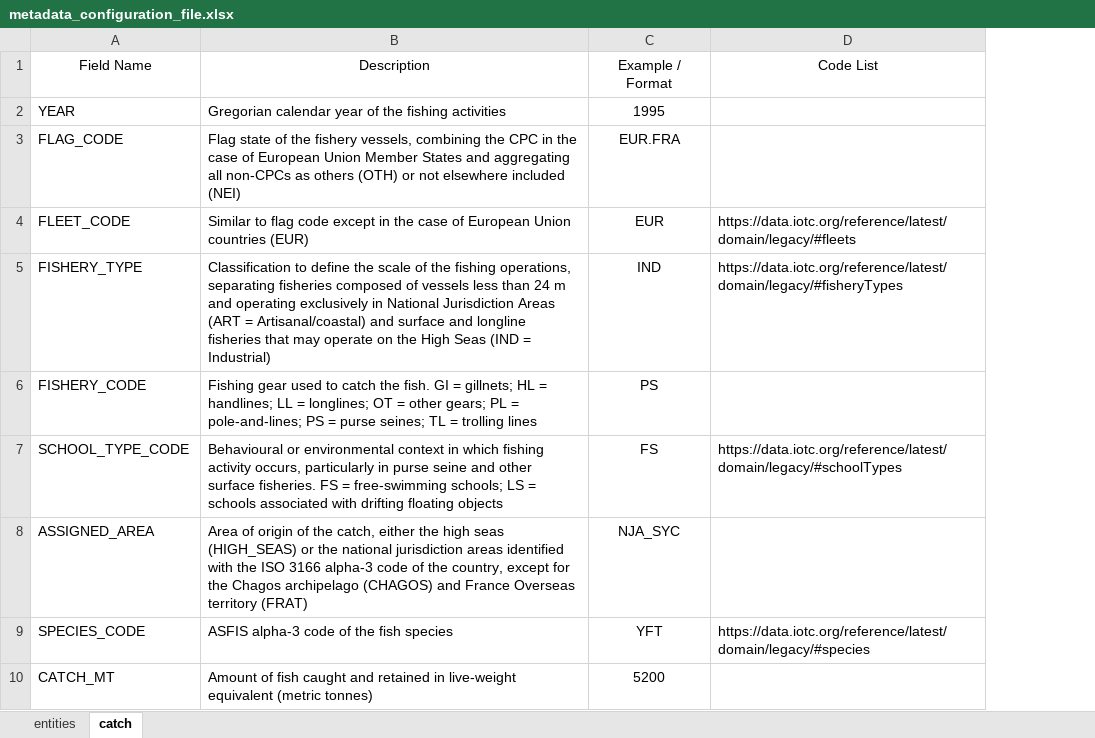
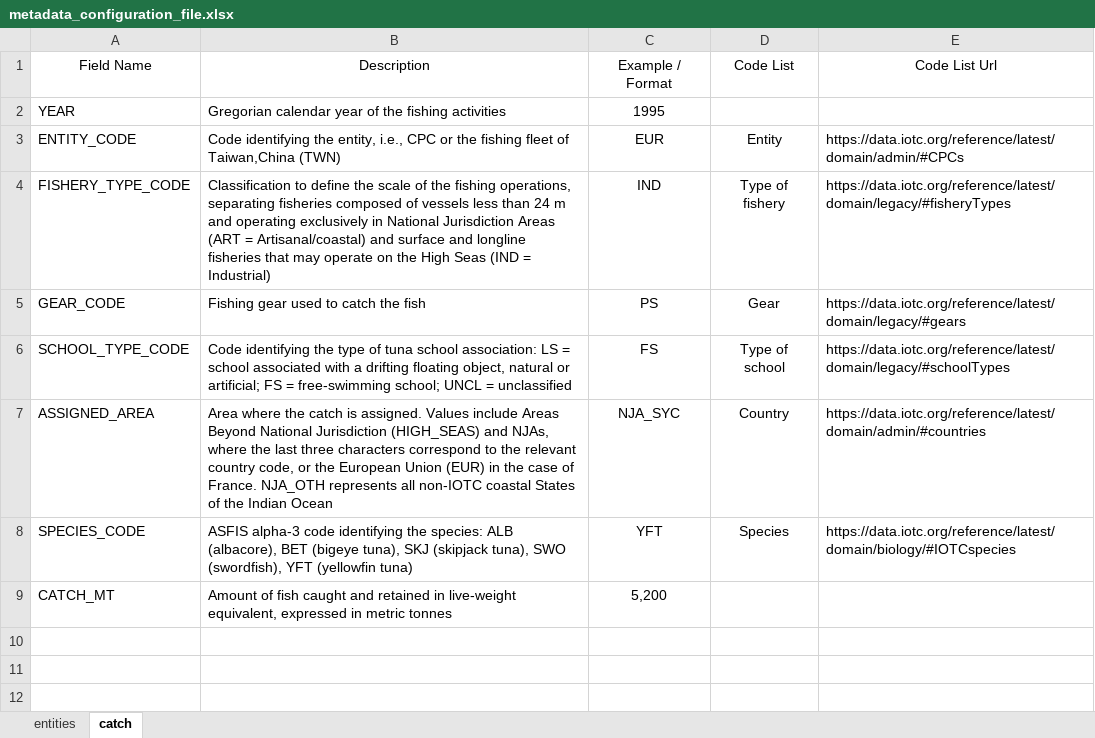
Before and after one commit to iotc-secretariat/iotc-tcac-simulations, an Excel workbook: inputs/data/metadata_configuration_file.xlsx, sheet catch, drawn as a sheet; values as stored, in another font and other column widths than the file's, no borders; removed rows and columns are numbered as before the commit, all else as after; the diff names each change by its address in the sheet, - before the commit and + after, or states it on an @@ line.

Commit message:
Update of read me and documentation to describe the catch dataset an update of the catch data up to 2024

```diff
--- a/inputs/data/metadata_configuration_file.xlsx (sheet catch)
+++ b/inputs/data/metadata_configuration_file.xlsx (sheet catch)
+column D, rows 1-4: Code List |  | Entity | Type of fishery; rows 6-8: Type of school | Country | Species
-E1: Code List
+E1: Code List Url
-row 3: FLAG_CODE | Flag state of the fishery vessels, combining the CPC in the case of European Union Member States and aggregating all non-CPCs as others (OTH) or not elsewhere included (NEI) | EUR.FRA
-A3: FLEET_CODE
+A3: ENTITY_CODE
-B3: Similar to flag code except in the case of European Union countries (EUR)
+B3: Code identifying the entity, i.e., CPC or the fishing fleet of Taiwan,China (TWN)
-E3: https://data.iotc.org/reference/latest/domain/legacy/#fleets
+E3: https://data.iotc.org/reference/latest/domain/admin/#CPCs
-A4: FISHERY_TYPE
+A4: FISHERY_TYPE_CODE
-row 6: FISHERY_CODE | Fishing gear used to catch the fish. GI = gillnets; HL = handlines; LL = longlines; OT = other gears; PL = pole-and-lines; PS = purse seines; TL = trolling lines | PS
+row 5: GEAR_CODE | Fishing gear used to catch the fish | PS | Gear | https://data.iotc.org/reference/latest/domain/legacy/#gears
-B6: Behavioural or environmental context in which fishing activity occurs, particularly in purse seine and other surface fisheries. FS = free-swimming schools; LS = schools associated with drifting floating objects
+B6: Code identifying the type of tuna school association: LS = school associated with a drifting floating object, natural or artificial; FS = free-swimming school; UNCL = unclassified
-B7: Area of origin of the catch, either the high seas (HIGH_SEAS) or the national jurisdiction areas identified with the ISO 3166 alpha-3 code of the country, except for the Chagos archipelago (CHAGOS) and France Overseas territory (FRAT)
+B7: Area where the catch is assigned. Values include Areas Beyond National Jurisdiction (HIGH_SEAS) and NJAs, where the last three characters correspond to the relevant country code, or the European Union (EUR) in the case of France. NJA_OTH represents all non-IOTC coastal States of the Indian Ocean
-E7: (empty)
+E7: https://data.iotc.org/reference/latest/domain/admin/#countries
-B8: …alpha-3 code of the fish species
+B8: …alpha-3 code identifying the species: ALB (albacore), BET (bigeye tuna), SKJ (skipjack tuna), SWO (swordfish), YFT (yellowfin tuna)
-E8: https://data.iotc.org/reference/latest/domain/legacy/#species
+E8: https://data.iotc.org/reference/latest/domain/biology/#IOTCspecies
-B9: …in live-weight equivalent (metric tonnes)
+B9: …in live-weight equivalent, expressed in metric tonnes
-C9: 5200
+C9: 5,200
```
Also changed, not shown: 6 other files.
